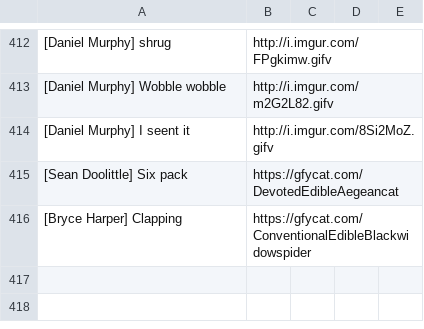
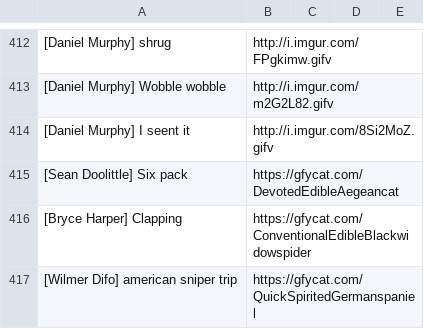
Before and after one commit to efitz11/natsgifbot, a CSV file: postlist.csv, drawn as a sheet; only a part is shown, gaps mark what is left out; the diff names each change by its address in the sheet, - before the commit and + after, or states it on an @@ line.

Commit message:
added new difo gif

```diff
--- a/postlist.csv
+++ b/postlist.csv
+row 417: [Wilmer Difo] american sniper trip | https://gfycat.com/QuickSpiritedGermanspaniel
```
